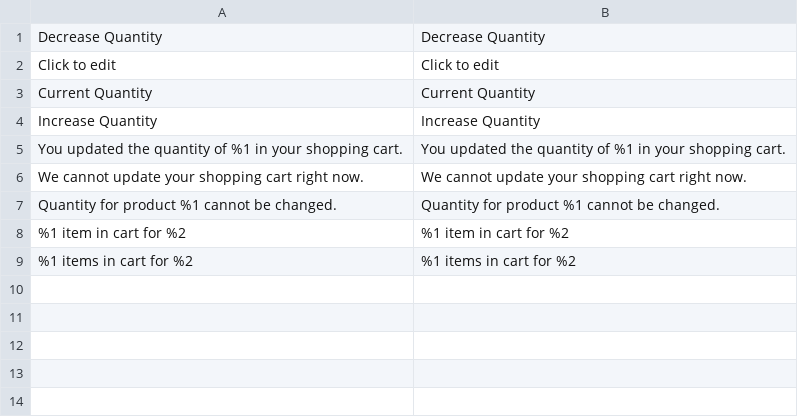
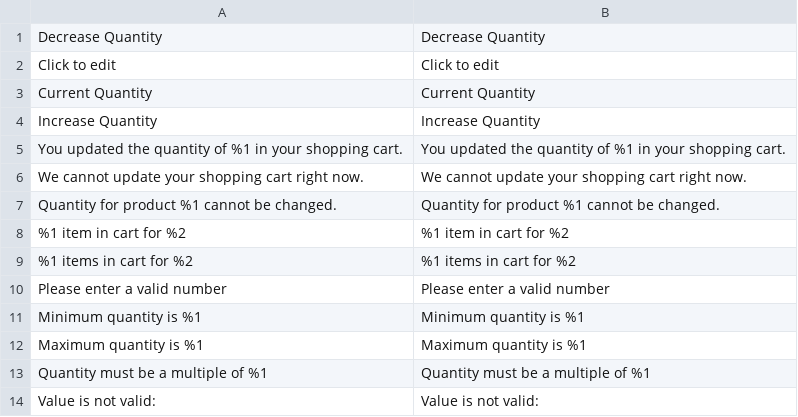
Before and after one commit to nimasystems/m2-module-nimasystems-add-multiple-products, a CSV file: i18n/en_US.csv, drawn as a sheet.

```diff
--- a/i18n/en_US.csv
+++ b/i18n/en_US.csv
@@ -9 +9,6 @@ Increase Quantity,Increase Quantity
 "%1 items in cart for %2","%1 items in cart for %2"
+"Please enter a valid number","Please enter a valid number"
+"Minimum quantity is %1","Minimum quantity is %1"
+"Maximum quantity is %1","Maximum quantity is %1"
+"Quantity must be a multiple of %1","Quantity must be a multiple of %1"
+"Value is not valid:","Value is not valid:"
```
Also changed, not shown: i18n/bg_BG.csv, 5 other files.
